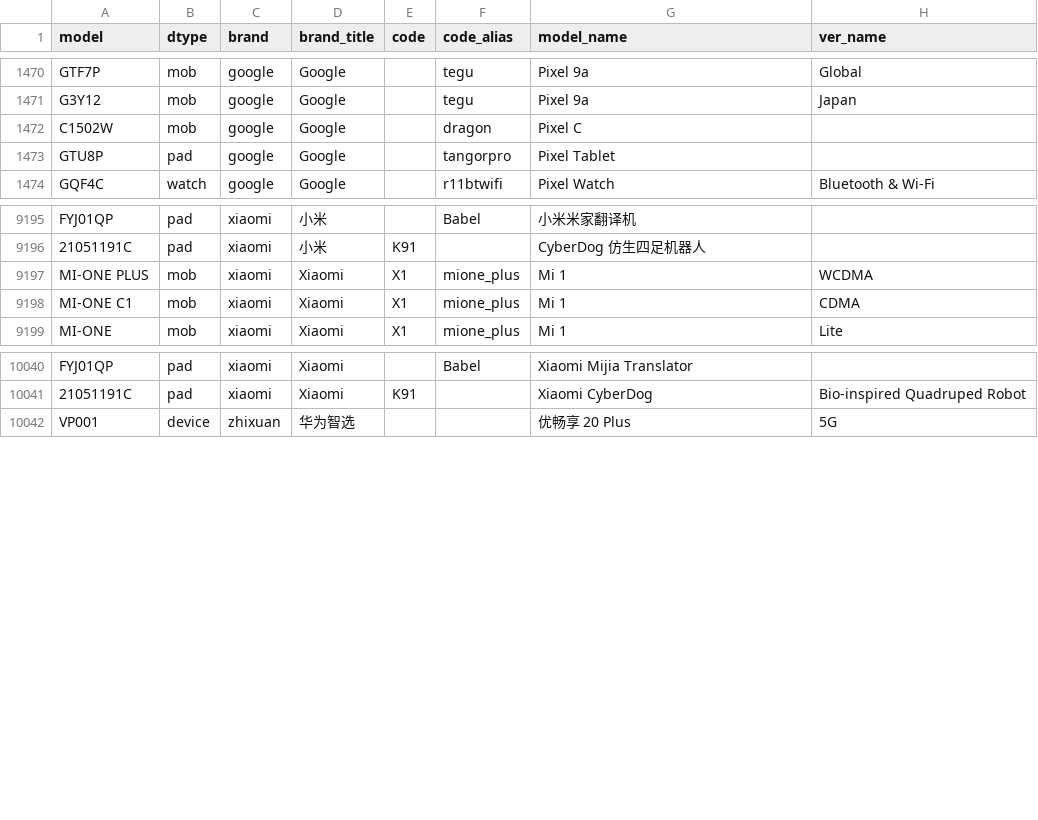
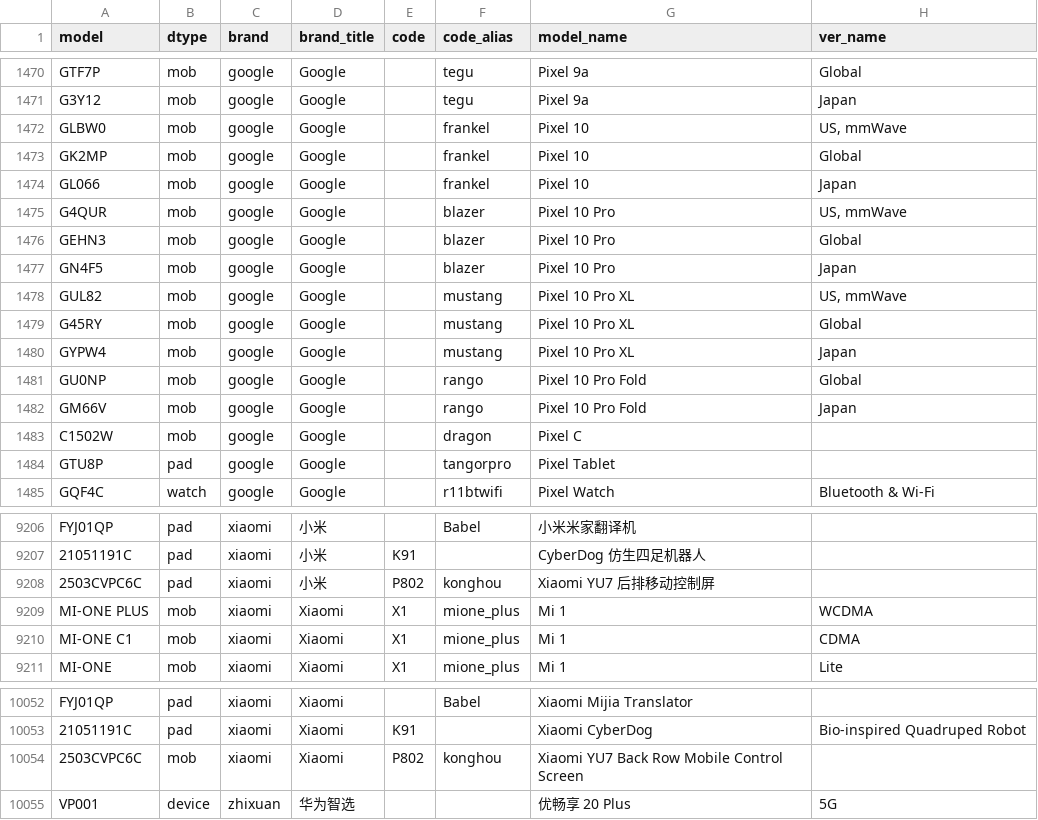
Before and after one commit to ITxiao6666/MobileModels-csv, a CSV file: models.csv, drawn as a sheet; only a part is shown, gaps mark what is left out; the diff names each change by its address in the sheet, - before the commit and + after, or states it on an @@ line.

Commit message:
Sync with MobileModels d7d4ad85646ab83fb13138dcbc78fe27ba1688ba

```diff
--- a/models.csv
+++ b/models.csv
+row 1472: GLBW0 | mob | google | Google |  | frankel | Pixel 10 | US, mmWave
+row 1473: GK2MP | mob | google | Google |  | frankel | Pixel 10 | Global
+row 1474: GL066 | mob | google | Google |  | frankel | Pixel 10 | Japan
+row 1475: G4QUR | mob | google | Google |  | blazer | Pixel 10 Pro | US, mmWave
+row 1476: GEHN3 | mob | google | Google |  | blazer | Pixel 10 Pro | Global
+row 1477: GN4F5 | mob | google | Google |  | blazer | Pixel 10 Pro | Japan
+row 1478: GUL82 | mob | google | Google |  | mustang | Pixel 10 Pro XL | US, mmWave
+row 1479: G45RY | mob | google | Google |  | mustang | Pixel 10 Pro XL | Global
+row 1480: GYPW4 | mob | google | Google |  | mustang | Pixel 10 Pro XL | Japan
+row 1481: GU0NP | mob | google | Google |  | rango | Pixel 10 Pro Fold | Global
+row 1482: GM66V | mob | google | Google |  | rango | Pixel 10 Pro Fold | Japan
+row 9208: 2503CVPC6C | pad | xiaomi | 小米 | P802 | konghou | Xiaomi YU7 后排移动控制屏
+row 10054: 2503CVPC6C | mob | xiaomi | Xiaomi | P802 | konghou | Xiaomi YU7 Back Row Mobile Control Screen
```
Also changed, not shown: 1 other file.
